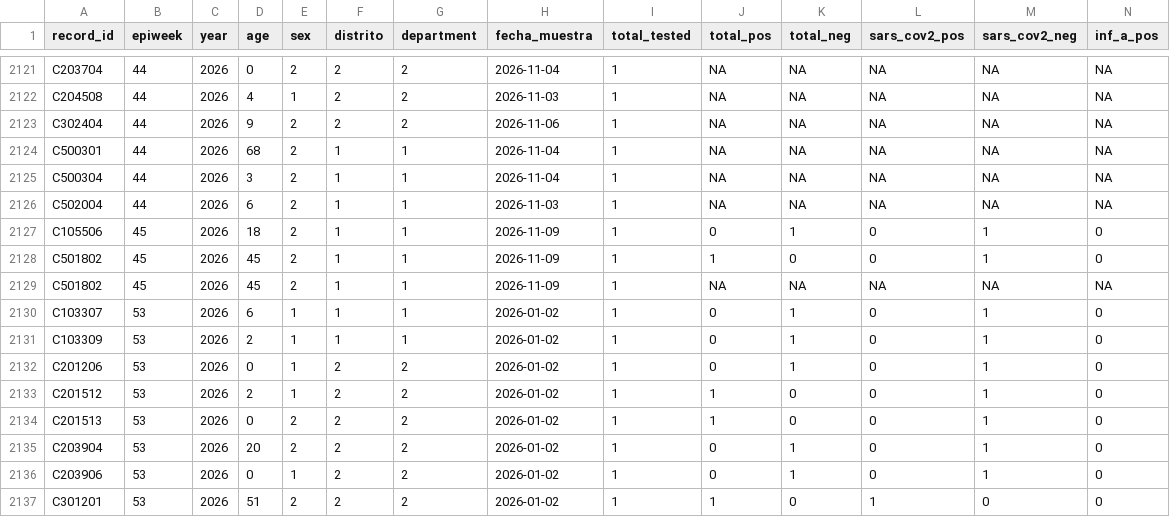
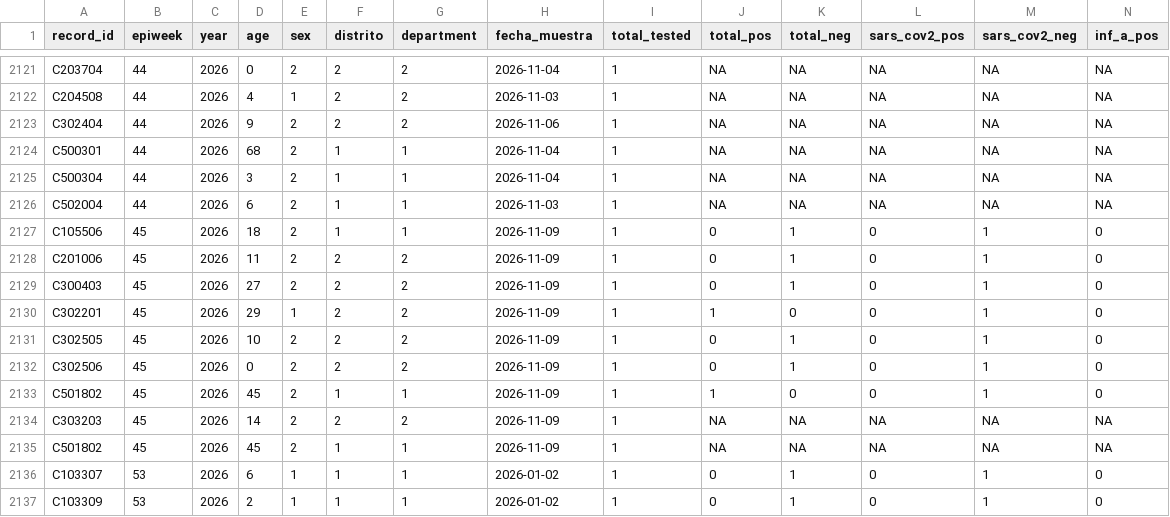
Before and after one commit to funsaludinvestigacion/enfermedades_infecciosas, a CSV file: docs/vigicasa_summary.csv, drawn as a sheet; only a part is shown, gaps mark what is left out; the shorter side is filled out with more unchanged rows; rows hold the shown columns only; the diff names each change by its address in the sheet, - before the commit and + after, or states it on an @@ line.

```diff
--- a/docs/vigicasa_summary.csv
+++ b/docs/vigicasa_summary.csv
+row 2128: C201006 | 45 | 2026 | 11 | 2 | 2 | 2 | 2026-11-09 | 1 | 0 | 1 | 0 | 1 | 0
+row 2129: C300403 | 45 | 2026 | 27 | 2 | 2 | 2 | 2026-11-09 | 1 | 0 | 1 | 0 | 1 | 0
+row 2130: C302201 | 45 | 2026 | 29 | 1 | 2 | 2 | 2026-11-09 | 1 | 1 | 0 | 0 | 1 | 0
+row 2131: C302505 | 45 | 2026 | 10 | 2 | 2 | 2 | 2026-11-09 | 1 | 0 | 1 | 0 | 1 | 0
+row 2132: C302506 | 45 | 2026 | 0 | 2 | 2 | 2 | 2026-11-09 | 1 | 0 | 1 | 0 | 1 | 0
+row 2134: C303203 | 45 | 2026 | 14 | 2 | 2 | 2 | 2026-11-09 | 1 | NA | NA | NA | NA | NA
```
Also changed, not shown: docs/gihsn_summary.csv, docs/vigifinca_summary.csv.
